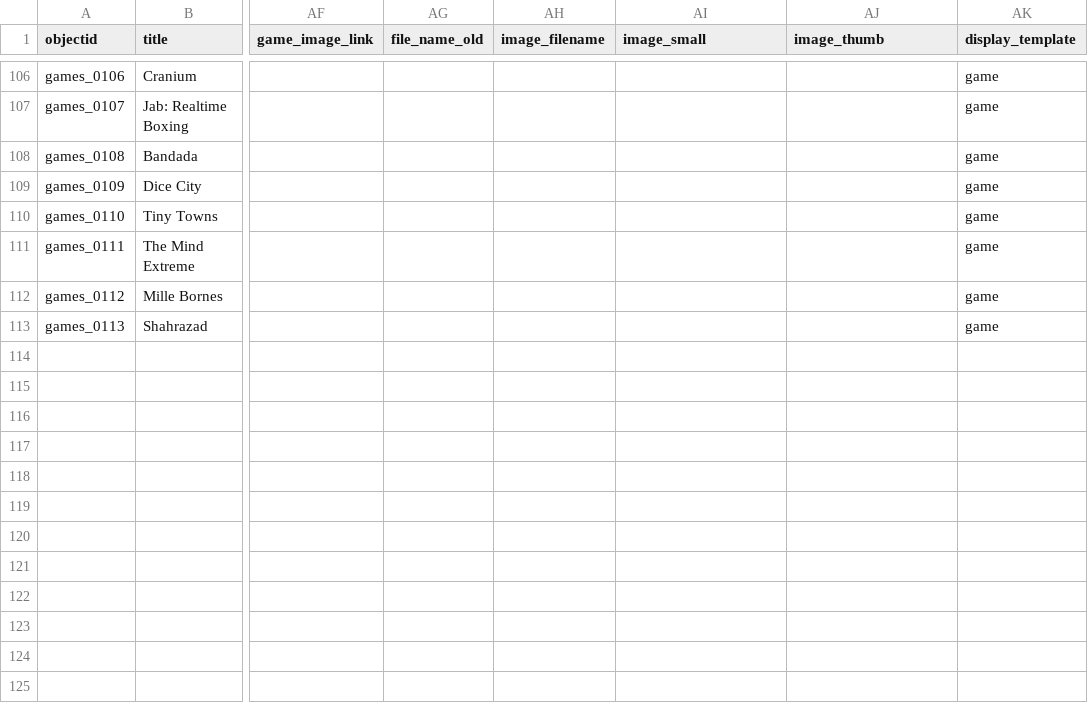
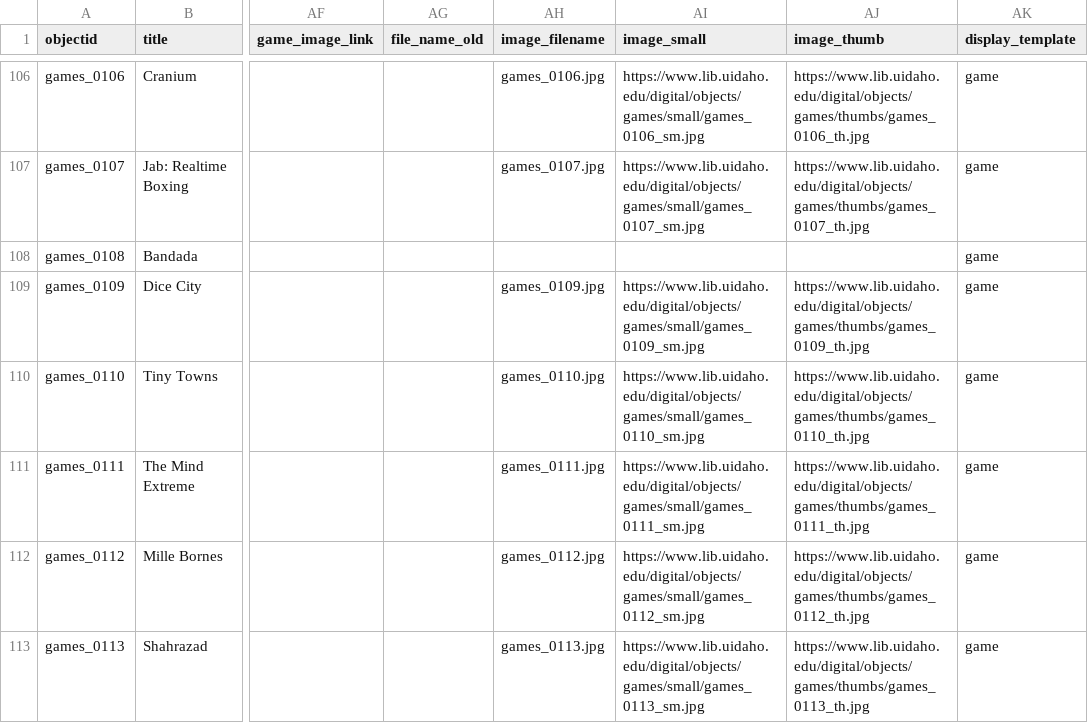
Before and after one commit to uidaholib/games_source, a CSV file: _data/board_games_collection.csv, drawn as a sheet; only a part is shown, gaps mark what is left out; the diff covers the shown part only; the diff names each change by its address in the sheet, - before the commit and + after, or states it on an @@ line.

Commit message:
update metadata with new images

```diff
--- a/_data/board_games_collection.csv
+++ b/_data/board_games_collection.csv
-AH106 (image_filename): (empty)
+AH106 (image_filename): games_0106.jpg
-AI106 (image_small): (empty)
+AI106 (image_small): https://www.lib.uidaho.edu/digital/objects/games/small/games_0106_sm.jpg
-AJ106 (image_thumb): (empty)
+AJ106 (image_thumb): https://www.lib.uidaho.edu/digital/objects/games/thumbs/games_0106_th.jpg
-AH107 (image_filename): (empty)
+AH107 (image_filename): games_0107.jpg
-AI107 (image_small): (empty)
+AI107 (image_small): https://www.lib.uidaho.edu/digital/objects/games/small/games_0107_sm.jpg
-AJ107 (image_thumb): (empty)
+AJ107 (image_thumb): https://www.lib.uidaho.edu/digital/objects/games/thumbs/games_0107_th.jpg
-AH109 (image_filename): (empty)
+AH109 (image_filename): games_0109.jpg
-AI109 (image_small): (empty)
+AI109 (image_small): https://www.lib.uidaho.edu/digital/objects/games/small/games_0109_sm.jpg
-AJ109 (image_thumb): (empty)
+AJ109 (image_thumb): https://www.lib.uidaho.edu/digital/objects/games/thumbs/games_0109_th.jpg
-AH110 (image_filename): (empty)
+AH110 (image_filename): games_0110.jpg
-AI110 (image_small): (empty)
+AI110 (image_small): https://www.lib.uidaho.edu/digital/objects/games/small/games_0110_sm.jpg
-AJ110 (image_thumb): (empty)
+AJ110 (image_thumb): https://www.lib.uidaho.edu/digital/objects/games/thumbs/games_0110_th.jpg
-AH111 (image_filename): (empty)
+AH111 (image_filename): games_0111.jpg
-AI111 (image_small): (empty)
+AI111 (image_small): https://www.lib.uidaho.edu/digital/objects/games/small/games_0111_sm.jpg
-AJ111 (image_thumb): (empty)
+AJ111 (image_thumb): https://www.lib.uidaho.edu/digital/objects/games/thumbs/games_0111_th.jpg
-AH112 (image_filename): (empty)
+AH112 (image_filename): games_0112.jpg
-AI112 (image_small): (empty)
+AI112 (image_small): https://www.lib.uidaho.edu/digital/objects/games/small/games_0112_sm.jpg
-AJ112 (image_thumb): (empty)
+AJ112 (image_thumb): https://www.lib.uidaho.edu/digital/objects/games/thumbs/games_0112_th.jpg
-AH113 (image_filename): (empty)
+AH113 (image_filename): games_0113.jpg
-AI113 (image_small): (empty)
+AI113 (image_small): https://www.lib.uidaho.edu/digital/objects/games/small/games_0113_sm.jpg
-AJ113 (image_thumb): (empty)
+AJ113 (image_thumb): https://www.lib.uidaho.edu/digital/objects/games/thumbs/games_0113_th.jpg
```
Also changed, not shown: 30 edited cells elsewhere in this file.
